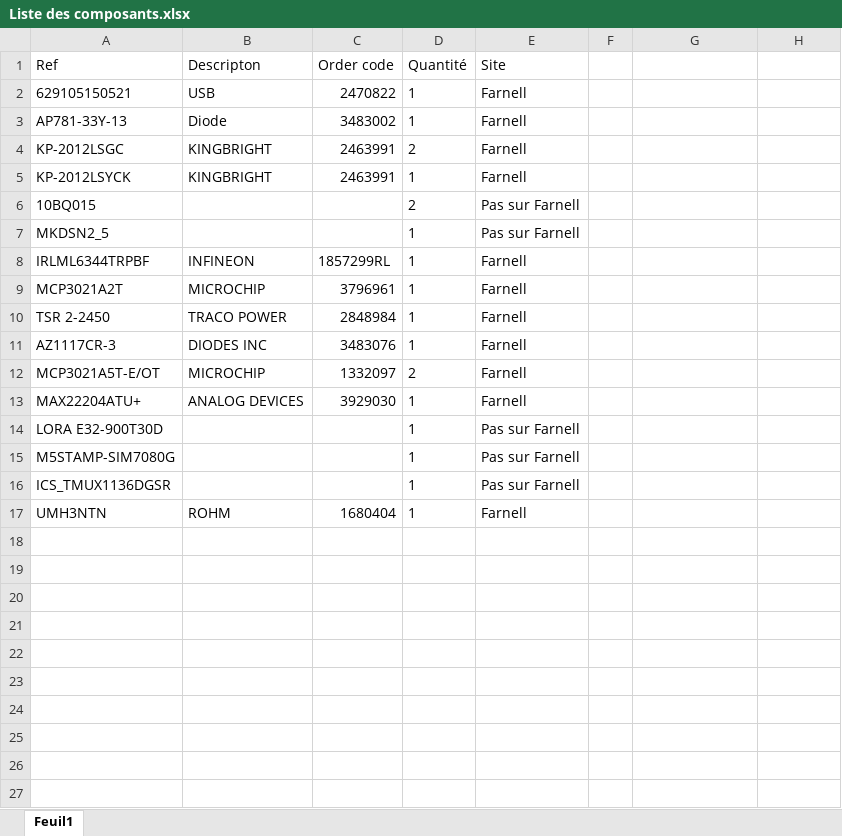
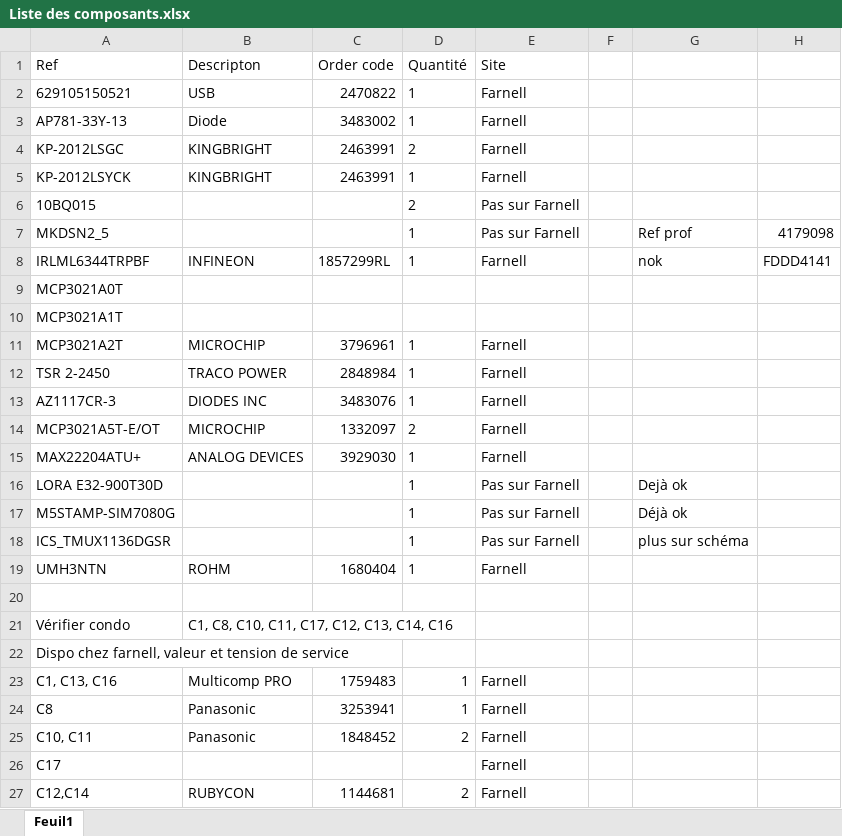
Before and after one commit to m4mchlk-svg/Projet-Pico-Centrale-Hydro-l-ctrique-BTS-CIEL-2nd, an Excel workbook: Liste des composants.xlsx, sheet Feuil1, drawn as a sheet; values as stored, in another font and other column widths than the file's, no borders; addresses are those after the commit; the diff names each change by its address in the sheet, - before the commit and + after, or states it on an @@ line.

Commit message:
Add files via upload

```diff
--- a/Liste des composants.xlsx (sheet Feuil1)
+++ b/Liste des composants.xlsx (sheet Feuil1)
-G7: (empty)
+G7: Ref prof
-H7: (empty)
+H7: 4179098
-G8: (empty)
+G8: nok
-H8: (empty)
+H8: FDDD4141
+row 9: MCP3021A0T
+row 10: MCP3021A1T
-G16: (empty)
+G16: Dejà ok
-G17: (empty)
+G17: Déjà ok
-G18: (empty)
+G18: plus sur schéma
+row 20: (empty)
+row 21: Vérifier condo | C1, C8, C10, C11, C17, C12, C13, C14, C16
+row 22: Dispo chez farnell, valeur et tension de service
+row 23: C1, C13, C16 | Multicomp PRO | 1759483 | 1 | Farnell
+row 24: C8 | Panasonic | 3253941 | 1 | Farnell
+row 25: C10, C11 | Panasonic | 1848452 | 2 | Farnell
+row 26: C17 |  |  |  | Farnell
+row 27: C12,C14 | RUBYCON | 1144681 | 2 | Farnell
```
